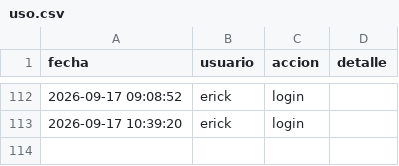
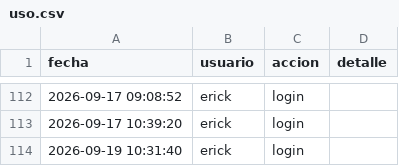
Before and after one commit to Erixfer98/laliga-modelo, a CSV file: uso.csv, drawn as a sheet; only a part is shown, gaps mark what is left out; the diff names each change by its address in the sheet, - before the commit and + after, or states it on an @@ line.

Commit message:
uso: erick login

```diff
--- a/uso.csv
+++ b/uso.csv
+row 114: 2026-09-19 10:31:40 | erick | login
```
